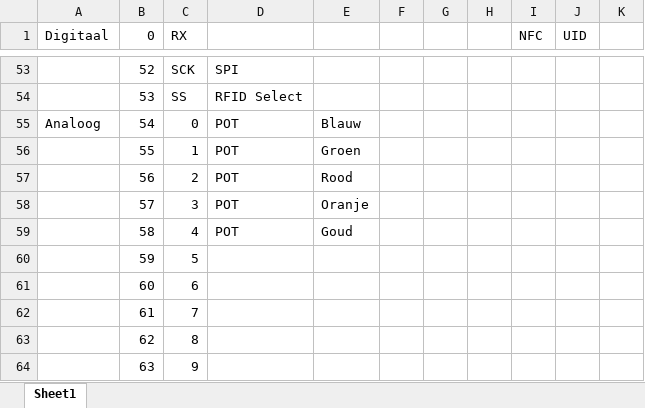
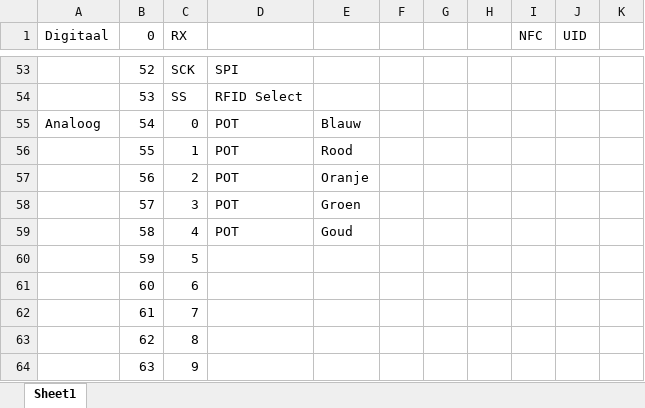
Before and after one commit to jortberends/doedoos, an Excel workbook: pinout.xlsx, sheet Sheet1, drawn as a sheet; only a part is shown, gaps mark what is left out; values as stored, in another font and other column widths than the file's, no borders; the diff names each change by its address in the sheet, - before the commit and + after, or states it on an @@ line.

Commit message:
Adjusted pinout

```diff
--- a/pinout.xlsx (sheet Sheet1)
+++ b/pinout.xlsx (sheet Sheet1)
-E56: Groen
+E56: Rood
-E57: Rood
+E57: Oranje
-E58: Oranje
+E58: Groen
```
